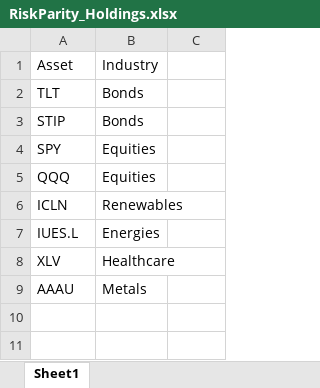
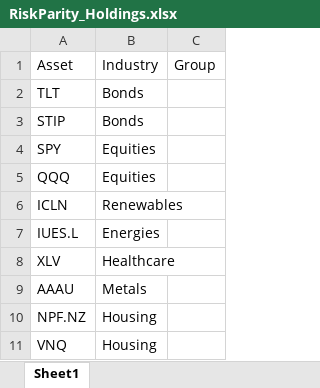
Before and after one commit to webclinic017/RiskParity, an Excel workbook: RiskParity_Holdings.xlsx, sheet Sheet1, drawn as a sheet; values as stored, in another font and other column widths than the file's, no borders; the diff names each change by its address in the sheet, - before the commit and + after, or states it on an @@ line.

Commit message:
Housing ETFs added

```diff
--- a/RiskParity_Holdings.xlsx (sheet Sheet1)
+++ b/RiskParity_Holdings.xlsx (sheet Sheet1)
-C1: (empty)
+C1: Group
+row 10: NPF.NZ | Housing
+row 11: VNQ | Housing
```
Also changed, not shown: RiskParity_Constraints.xlsx.
